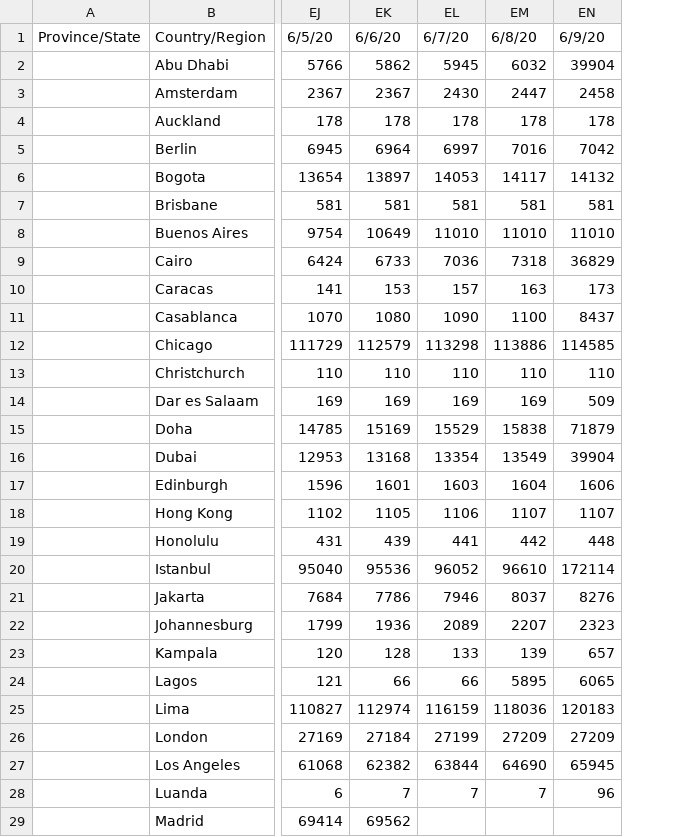
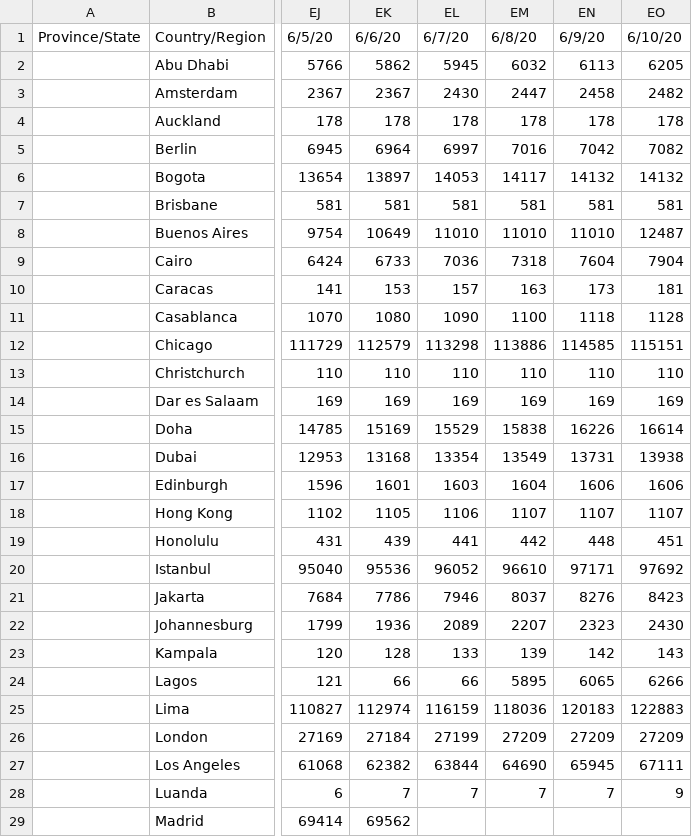
Before and after one commit to gerardbriscoe/corona, a CSV file: data/allCities.csv, drawn as a sheet; only a part is shown, gaps mark what is left out; the diff covers the shown part only; the diff names each change by its address in the sheet, - before the commit and + after, or states it on an @@ line.

Commit message:
automated data

```diff
--- a/data/allCities.csv
+++ b/data/allCities.csv
+column EO, rows 1-28: 6/10/20 | 6205 | 2482 | 178 | 7082 | 14132 | 581 | 12487 | 7904 | 181 | 1128 | 115151 | 110 | 169 | 16614 | 13938 | 1606 | 1107 | 451 | 97692 | 8423 | 2430 | 143 | 6266 | 122883 | 27209 | 67111 | 9
-EN2: 39904
+EN2: 6113
-EN9: 36829
+EN9: 7604
-EN11: 8437
+EN11: 1118
-EN14: 509
+EN14: 169
-EN15: 71879
+EN15: 16226
-EN16: 39904
+EN16: 13731
-EN20: 172114
+EN20: 97171
-EN23: 657
+EN23: 142
-EN28: 96
+EN28: 7
```
Also changed, not shown: 1 edited cell elsewhere in this file, data/australia.csv, data/brazil.csv, 5 other files.
